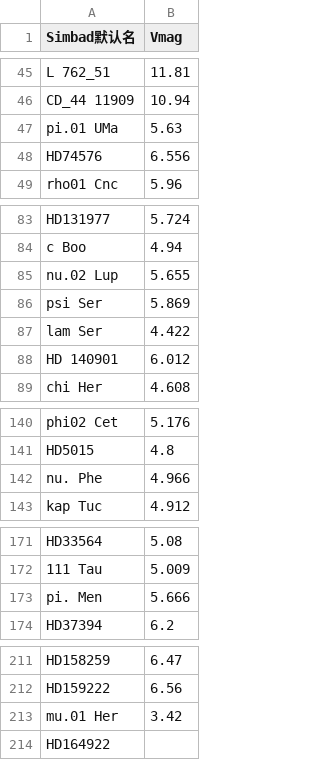
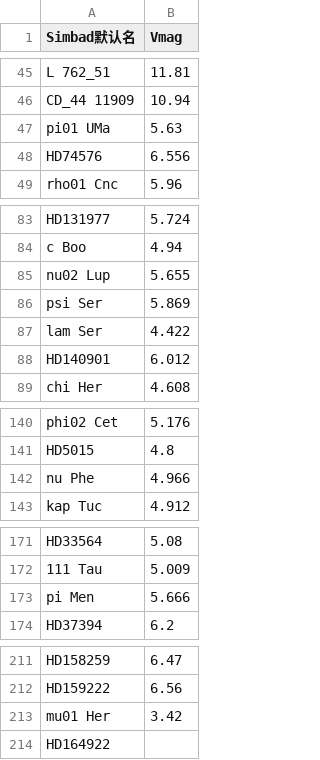
Before and after one commit to BNTcatalog/BNTcatalog.github.io, a CSV file: assets/star_list.csv, drawn as a sheet; only a part is shown, gaps mark what is left out; the diff covers the shown part only.

Commit message:
Update star_list.csv

```diff
--- a/assets/star_list.csv
+++ b/assets/star_list.csv
@@ -46,3 +46,3 @@ L 762_51,11.81
 CD_44 11909,10.94
-pi.01 UMa,5.63
+pi01 UMa,5.63
 HD74576,6.556
@@ -84,6 +84,6 @@ HD131977,5.724
 c Boo,4.94
-nu.02 Lup,5.655
+nu02 Lup,5.655
 psi Ser,5.869
 lam Ser,4.422
-HD 140901,6.012
+HD140901,6.012
 chi Her,4.608
@@ -141,3 +141,3 @@ phi02 Cet,5.176
 HD5015,4.8
-nu. Phe,4.966
+nu Phe,4.966
 kap Tuc,4.912
@@ -172,3 +172,3 @@ HD33564,5.08
 111 Tau,5.009
-pi. Men,5.666
+pi Men,5.666
 HD37394,6.2
@@ -212,3 +212,3 @@ HD158259,6.47
 HD159222,6.56
-mu.01 Her,3.42
+mu01 Her,3.42
 HD164922,
```
Also changed, not shown: 2 edited cells elsewhere in this file.
